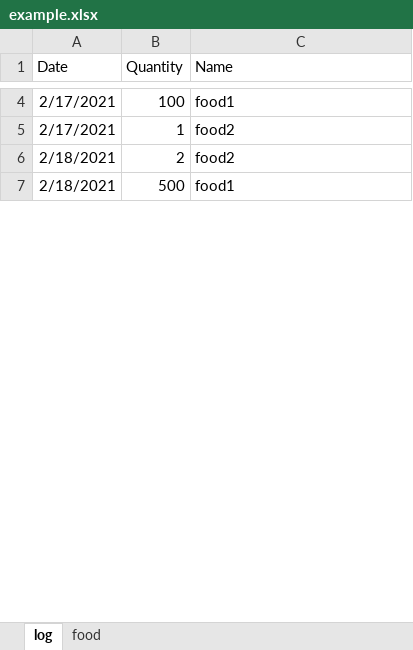
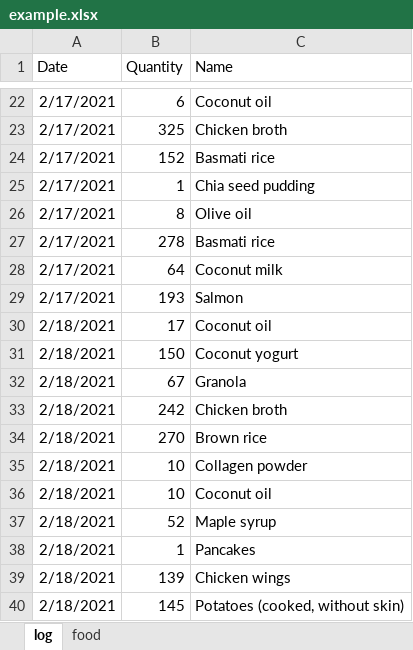
Before and after one commit to YlanAllouche/foodMoniteur, an Excel workbook: example.xlsx, sheet log, drawn as a sheet; only a part is shown, gaps mark what is left out; values as stored, in another font and other column widths than the file's, no borders; addresses are those after the commit; the diff covers the shown part only; the diff names each change by its address in the sheet, - before the commit and + after, or states it on an @@ line.

```diff
--- a/example.xlsx (sheet log)
+++ b/example.xlsx (sheet log)
-B22 (Quantity): 100
+B22 (Quantity): 6
-C22 (Name): food1
+C22 (Name): Coconut oil
+row 23: 2/17/2021 | 325 | Chicken broth
+row 24: 2/17/2021 | 152 | Basmati rice
-C25 (Name): food2
+C25 (Name): Chia seed pudding
+row 26: 2/17/2021 | 8 | Olive oil
+row 27: 2/17/2021 | 278 | Basmati rice
+row 28: 2/17/2021 | 64 | Coconut milk
+row 29: 2/17/2021 | 193 | Salmon
-B30 (Quantity): 2
+B30 (Quantity): 17
-C30 (Name): food2
+C30 (Name): Coconut oil
+row 31: 2/18/2021 | 150 | Coconut yogurt
+row 32: 2/18/2021 | 67 | Granola
+row 33: 2/18/2021 | 242 | Chicken broth
+row 34: 2/18/2021 | 270 | Brown rice
-B35 (Quantity): 500
+B35 (Quantity): 10
-C35 (Name): food1
+C35 (Name): Collagen powder
+row 36: 2/18/2021 | 10 | Coconut oil
+row 37: 2/18/2021 | 52 | Maple syrup
+row 38: 2/18/2021 | 1 | Pancakes
+row 39: 2/18/2021 | 139 | Chicken wings
+row 40: 2/18/2021 | 145 | Potatoes (cooked, without skin)
```
Also changed, not shown: 318 added rows and 7 edited cells elsewhere in this sheet, sheet food, 3 other files.
